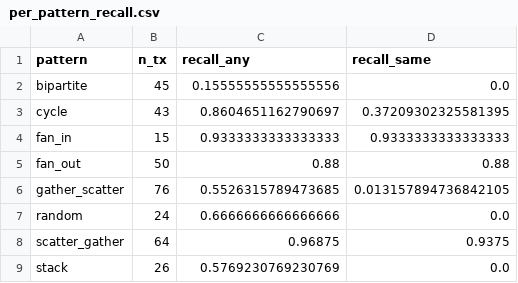
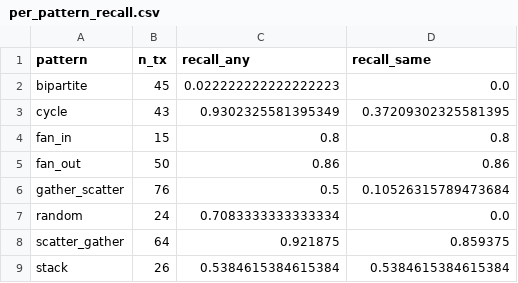
Before and after one commit to Abeidak/aml-graphminer, a CSV file: benchmarks/results_parts/patterns/LI-Small/per_pattern_recall.csv, drawn as a sheet.

```diff
--- a/benchmarks/results_parts/patterns/LI-Small/per_pattern_recall.csv
+++ b/benchmarks/results_parts/patterns/LI-Small/per_pattern_recall.csv
@@ -1,9 +1,9 @@
 pattern,n_tx,recall_any,recall_same
-bipartite,45,0.15555555555555556,0.0
-cycle,43,0.8604651162790697,0.37209302325581395
-fan_in,15,0.9333333333333333,0.9333333333333333
-fan_out,50,0.88,0.88
-gather_scatter,76,0.5526315789473685,0.013157894736842105
-random,24,0.6666666666666666,0.0
-scatter_gather,64,0.96875,0.9375
-stack,26,0.5769230769230769,0.0
+bipartite,45,0.022222222222222223,0.0
+cycle,43,0.9302325581395349,0.37209302325581395
+fan_in,15,0.8,0.8
+fan_out,50,0.86,0.86
+gather_scatter,76,0.5,0.10526315789473684
+random,24,0.7083333333333334,0.0
+scatter_gather,64,0.921875,0.859375
+stack,26,0.5384615384615384,0.5384615384615384
```
Also changed, not shown: benchmarks/results_parts/patterns/HI-Small/per_pattern_recall.csv, benchmarks/results_parts/patterns/HI-Small/results.csv, 26 other files.
